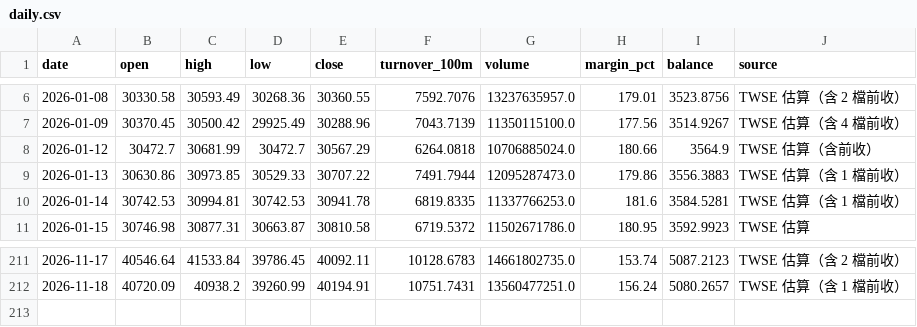
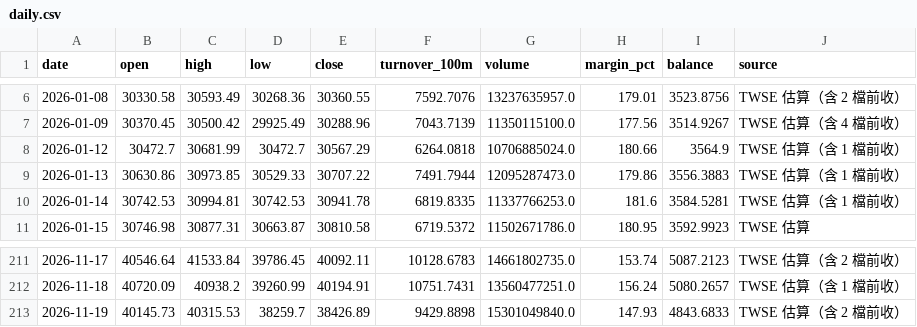
Before and after one commit to ian78120810-boop/ian-market-app, a CSV file: site/data/daily.csv, drawn as a sheet; only a part is shown, gaps mark what is left out.

```diff
--- a/site/data/daily.csv
+++ b/site/data/daily.csv
@@ -7,3 +7,3 @@
 2026-01-09,30370.45,30500.42,29925.49,30288.96,7043.7139,11350115100.0,177.56,3514.9267,TWSE 估算（含 4 檔前收）
-2026-01-12,30472.7,30681.99,30472.7,30567.29,6264.0818,10706885024.0,180.66,3564.9,TWSE 估算（含前收）
+2026-01-12,30472.7,30681.99,30472.7,30567.29,6264.0818,10706885024.0,180.66,3564.9,TWSE 估算（含 1 檔前收）
 2026-01-13,30630.86,30973.85,30529.33,30707.22,7491.7944,12095287473.0,179.86,3556.3883,TWSE 估算（含 1 檔前收）
@@ -212 +212,2 @@
 2026-11-18,40720.09,40938.2,39260.99,40194.91,10751.7431,13560477251.0,156.24,5080.2657,TWSE 估算（含 1 檔前收）
+2026-11-19,40145.73,40315.53,38259.7,38426.89,9429.8898,15301049840.0,147.93,4843.6833,TWSE 估算（含 2 檔前收）
```
Also changed, not shown: 1 other file.
